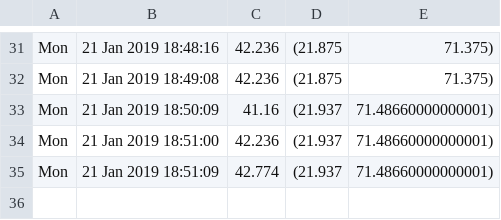
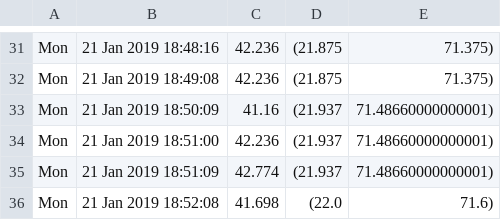
Before and after one commit to alfalimajuliett/QlabTempData, a CSV file: temp.csv, drawn as a sheet; only a part is shown, gaps mark what is left out.

Commit message:
Update data

```diff
--- a/temp.csv
+++ b/temp.csv
@@ -35 +35,2 @@ Mon, 21 Jan 2019 18:51:00,42.236,(21.937, 71.48660000000001)
 Mon, 21 Jan 2019 18:51:09,42.774,(21.937, 71.48660000000001)
+Mon, 21 Jan 2019 18:52:08,41.698,(22.0, 71.6)
```
